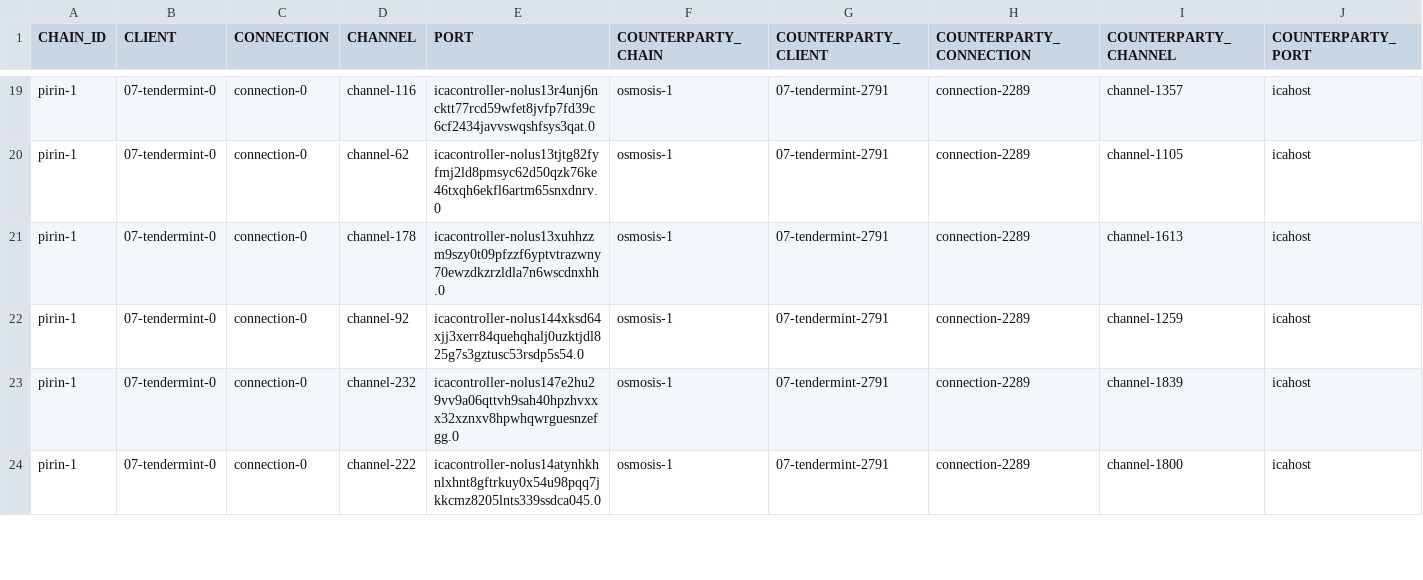
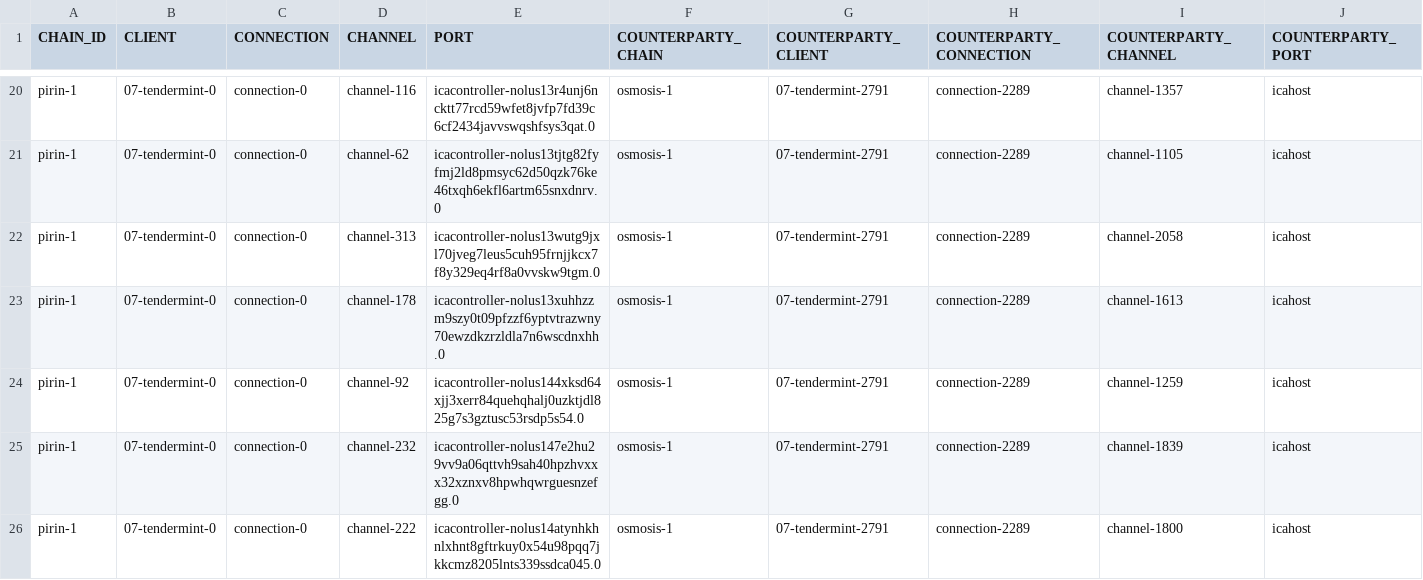
Before and after one commit to clemensgg/ibc-tables, a CSV file: nolus/ibc_table.csv, drawn as a sheet; only a part is shown, gaps mark what is left out; the diff covers the shown part only.

```diff
--- a/nolus/ibc_table.csv
+++ b/nolus/ibc_table.csv
@@ -20,2 +21,3 @@ pirin-1, 07-tendermint-0, connection-0, channel-116, icacontroller-nolus13r4unj6
 pirin-1, 07-tendermint-0, connection-0, channel-62, icacontroller-nolus13tjtg82fyfmj2ld8pmsyc62d50qzk76ke46txqh6ekfl6artm65snxdnrv.0, osmosis-1, 07-tendermint-2791, connection-2289, channel-1105, icahost
+pirin-1, 07-tendermint-0, connection-0, channel-313, icacontroller-nolus13wutg9jxl70jveg7leus5cuh95frnjjkcx7f8y329eq4rf8a0vvskw9tgm.0, osmosis-1, 07-tendermint-2791, connection-2289, channel-2058, icahost
 pirin-1, 07-tendermint-0, connection-0, channel-178, icacontroller-nolus13xuhhzzm9szy0t09pfzzf6yptvtrazwny70ewzdkzrzldla7n6wscdnxhh.0, osmosis-1, 07-tendermint-2791, connection-2289, channel-1613, icahost
```
Also changed, not shown: 12 added rows elsewhere in this file.
